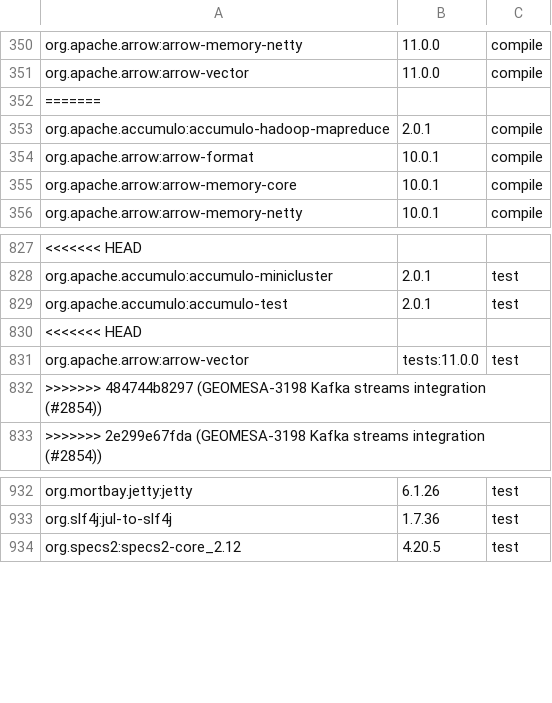
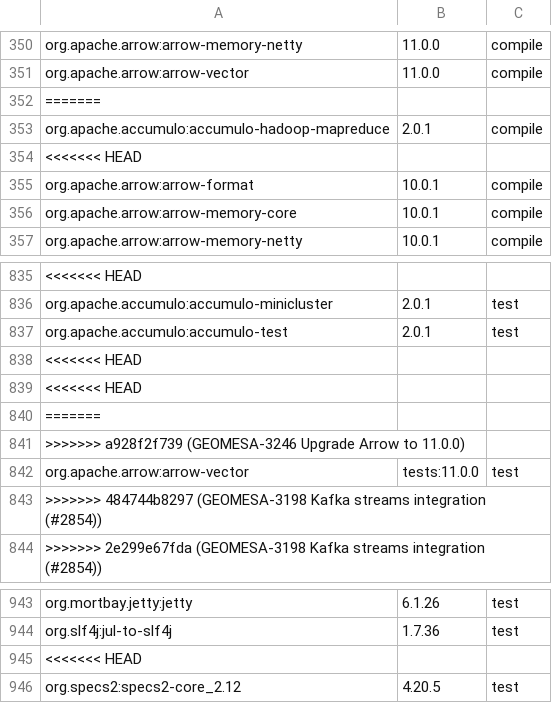
Before and after one commit to locationtech/geomesa, a TSV file: build/cqs.tsv, drawn as a sheet; only a part is shown, gaps mark what is left out; the diff covers the shown part only.

Commit message:
GEOMESA-3246 Upgrade Arrow to 11.0.0

```diff
--- a/build/cqs.tsv
+++ b/build/cqs.tsv
@@ -353,2 +353,3 @@ org.apache.arrow:arrow-vector	11.0.0	compile
 org.apache.accumulo:accumulo-hadoop-mapreduce	2.0.1	compile
+<<<<<<< HEAD
 org.apache.arrow:arrow-format	10.0.1	compile
@@ -830,2 +838,5 @@ org.apache.accumulo:accumulo-test	2.0.1	test
 <<<<<<< HEAD
+<<<<<<< HEAD
+=======
+>>>>>>> a928f2f739 (GEOMESA-3246 Upgrade Arrow to 11.0.0)
 org.apache.arrow:arrow-vector	tests:11.0.0	test
@@ -933,2 +944,3 @@ org.mortbay.jetty:jetty	6.1.26	test
 org.slf4j:jul-to-slf4j	1.7.36	test
+<<<<<<< HEAD
 org.specs2:specs2-core_2.12	4.20.5	test
```
Also changed, not shown: 24 added rows elsewhere in this file, 12 other files.
